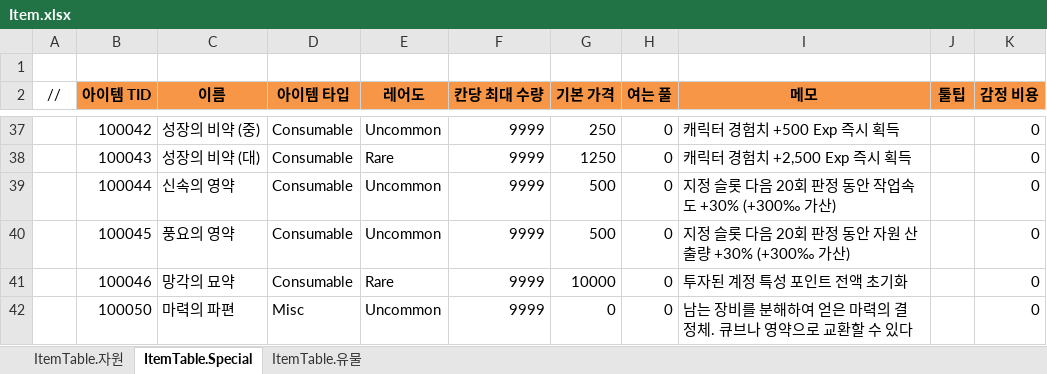
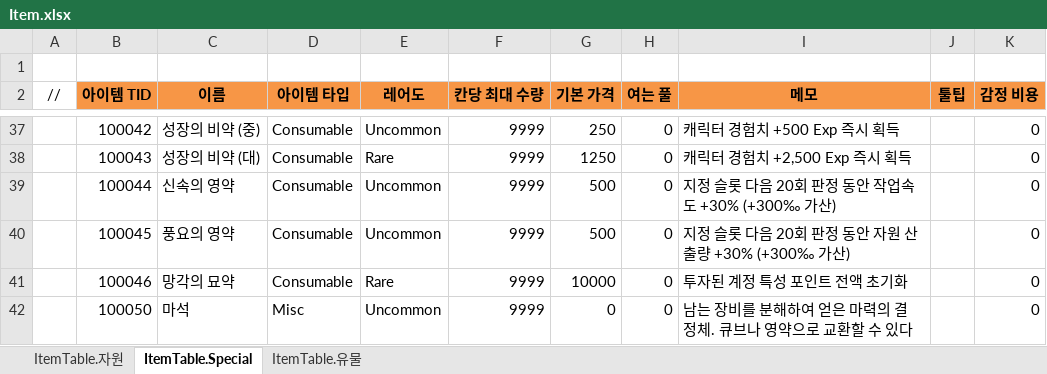
Before and after one commit to JeongTaeWoong99/Windows_simulator, an Excel workbook: GameDesign/Excel/Item.xlsx, sheet ItemTable.Special, drawn as a sheet; only a part is shown, gaps mark what is left out; values as stored, in another font and other column widths than the file's, no borders; the diff names each change by its address in the sheet, - before the commit and + after, or states it on an @@ line.

```diff
--- a/GameDesign/Excel/Item.xlsx (sheet ItemTable.Special)
+++ b/GameDesign/Excel/Item.xlsx (sheet ItemTable.Special)
-C42 (이름): 마력의 파편
+C42 (이름): 마석
```
Also changed, not shown: GameDesign/Excel/Localization/Loc_Item.xlsx, GameDesign/Excel/Localization/Loc_UI.xlsx, 27 other files.
